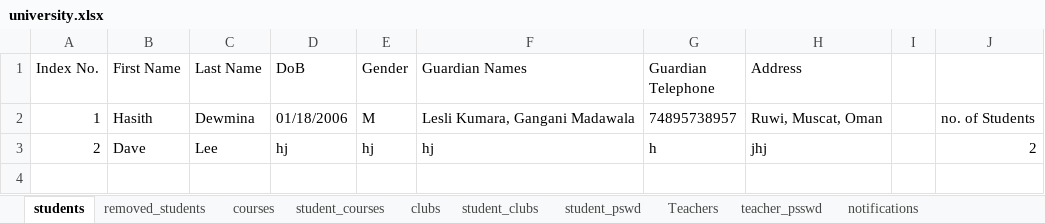
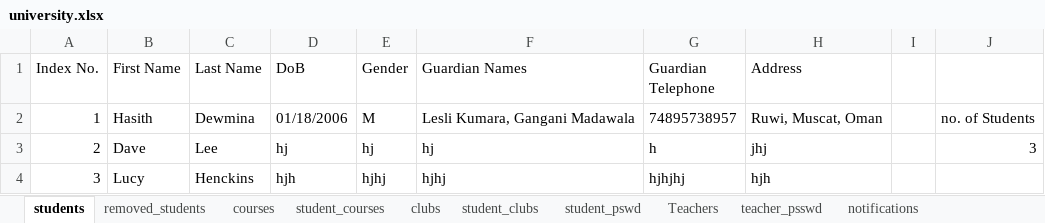
Before and after one commit to Hasith435/University-System, an Excel workbook: university.xlsx, sheet students, drawn as a sheet; values as stored, in another font and other column widths than the file's, no borders; the diff names each change by its address in the sheet, - before the commit and + after, or states it on an @@ line.

```diff
--- a/university.xlsx (sheet students)
+++ b/university.xlsx (sheet students)
-J3: 2
+J3: 3
+row 4: 3 | Lucy | Henckins | hjh | hjhj | hjhj | hjhjhj | hjh
```
Also changed, not shown: sheet student_courses, sheet notifications, sheet student_pswd, 2 other files.
